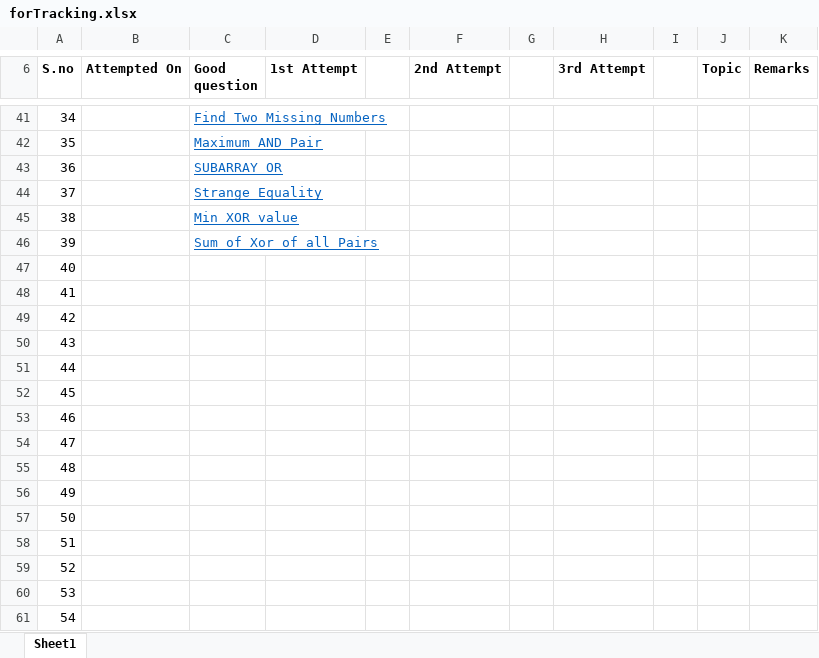
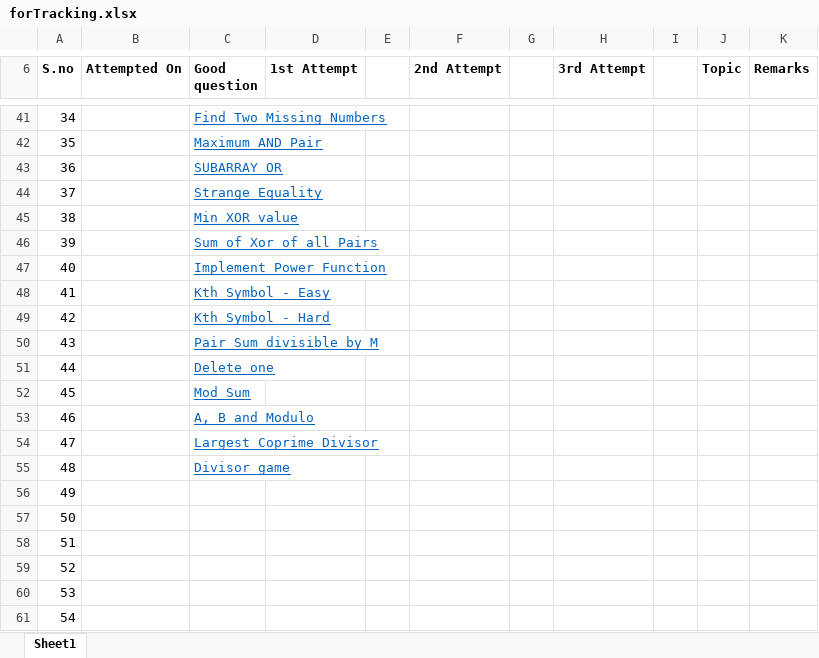
Before and after one commit to leokrishnasingh/ScalerSDEcourse, an Excel workbook: Questions/forTracking.xlsx, sheet Sheet1, drawn as a sheet; only a part is shown, gaps mark what is left out; values as stored, in another font and other column widths than the file's, no borders; the diff names each change by its address in the sheet, - before the commit and + after, or states it on an @@ line.

```diff
--- a/Questions/forTracking.xlsx (sheet Sheet1)
+++ b/Questions/forTracking.xlsx (sheet Sheet1)
-C47 (Good question): (empty)
+C47 (Good question): Implement Power Function
-C48 (Good question): (empty)
+C48 (Good question): Kth Symbol - Easy
-C49 (Good question): (empty)
+C49 (Good question): Kth Symbol - Hard
-C50 (Good question): (empty)
+C50 (Good question): Pair Sum divisible by M
-C51 (Good question): (empty)
+C51 (Good question): Delete one
-C52 (Good question): (empty)
+C52 (Good question): Mod Sum
-C53 (Good question): (empty)
+C53 (Good question): A, B and Modulo
-C54 (Good question): (empty)
+C54 (Good question): Largest Coprime Divisor
-C55 (Good question): (empty)
+C55 (Good question): Divisor game
```
Also changed, not shown: Questions/after 2 days problems.xlsx, 2 other files.
